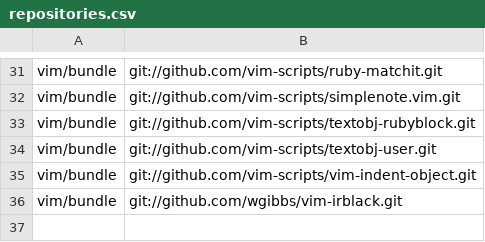
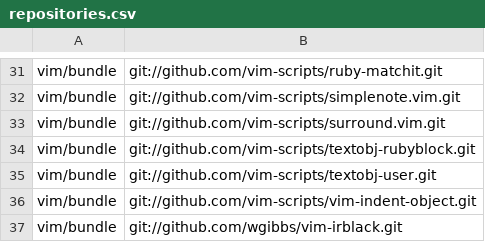
Before and after one commit to mkomitee/dotfiles, a CSV file: repositories.csv, drawn as a sheet; only a part is shown, gaps mark what is left out; the diff names each change by its address in the sheet, - before the commit and + after, or states it on an @@ line.

Commit message:
adding surround

```diff
--- a/repositories.csv
+++ b/repositories.csv
+row 33: vim/bundle | git://github.com/vim-scripts/surround.vim.git
```
